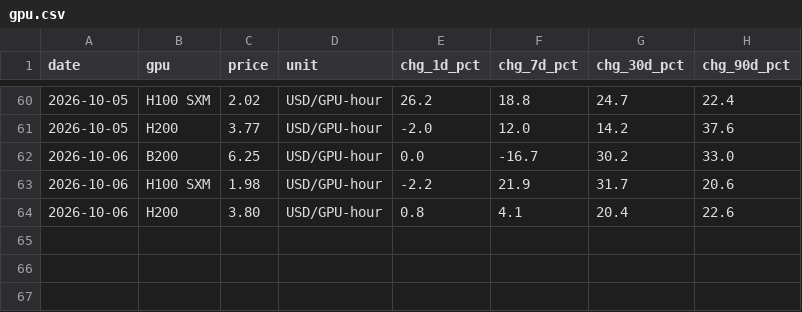
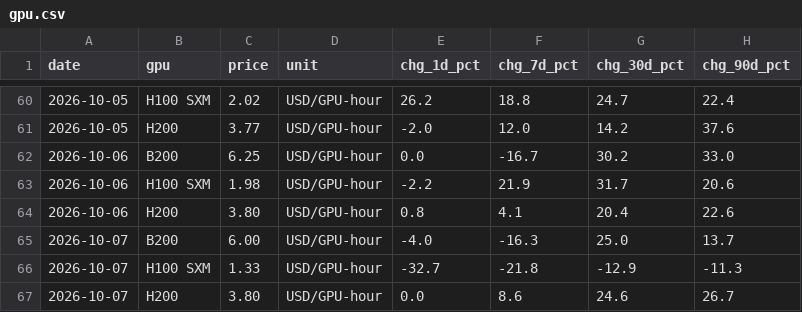
Before and after one commit to cool1990/Invest_Dashboard_V2, a CSV file: data/raw/semis/oldsite/gpu.csv, drawn as a sheet; only a part is shown, gaps mark what is left out; the diff names each change by its address in the sheet, - before the commit and + after, or states it on an @@ line.

```diff
--- a/data/raw/semis/oldsite/gpu.csv
+++ b/data/raw/semis/oldsite/gpu.csv
+row 65: 2026-10-07 | B200 | 6.00 | USD/GPU-hour | -4.0 | -16.3 | 25.0 | 13.7
+row 66: 2026-10-07 | H100 SXM | 1.33 | USD/GPU-hour | -32.7 | -21.8 | -12.9 | -11.3
+row 67: 2026-10-07 | H200 | 3.80 | USD/GPU-hour | 0.0 | 8.6 | 24.6 | 26.7
```
Also changed, not shown: data/raw/semis/oldsite/eps.csv, data/raw/semis/oldsite/korea.csv, 6 other files.
